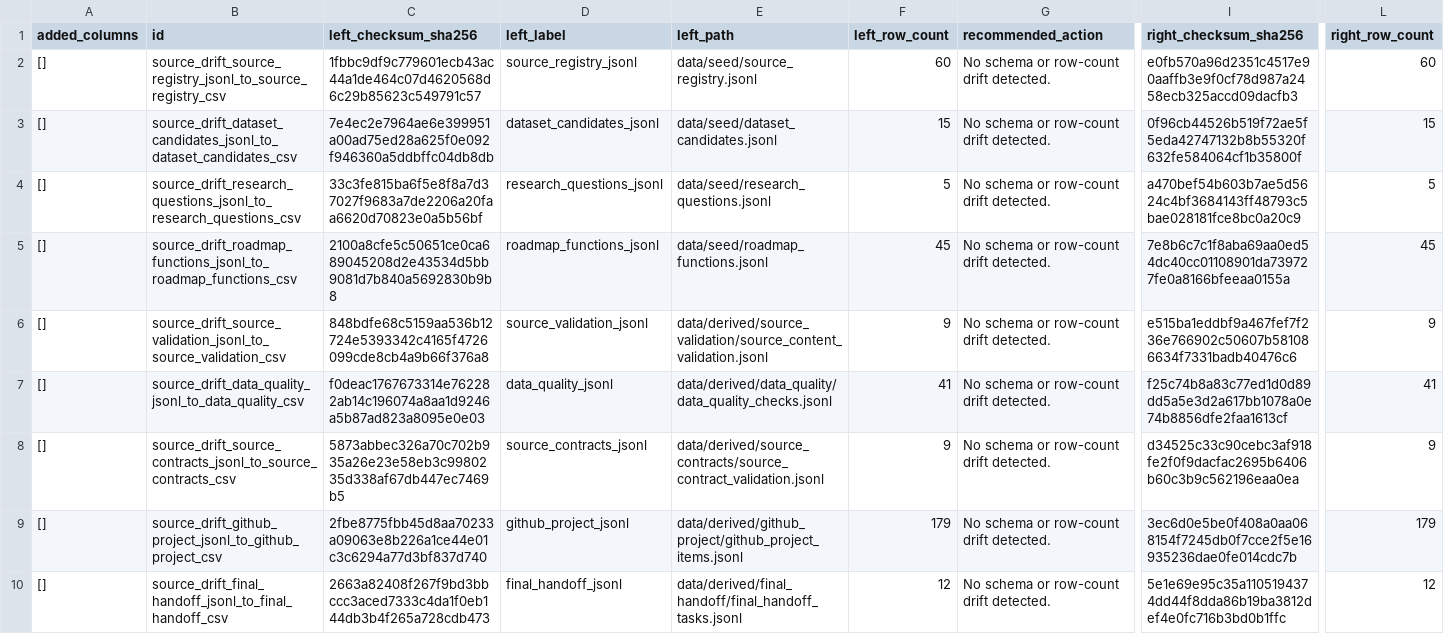
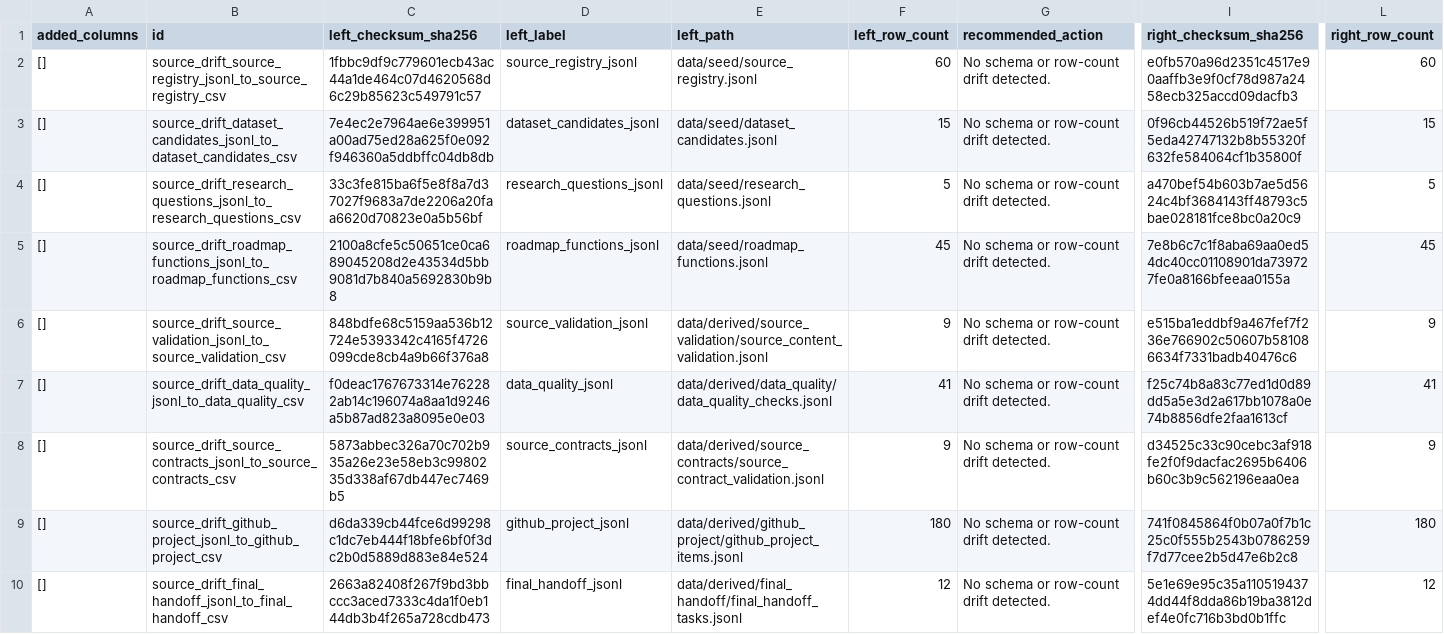
Before and after one commit to edithatogo/reimbursement-atlas, a CSV file: apps/dashboard/public/data/source_drift_report.csv, drawn as a sheet; only a part is shown, gaps mark what is left out; the diff names each change by its address in the sheet, - before the commit and + after, or states it on an @@ line.

```diff
--- a/apps/dashboard/public/data/source_drift_report.csv
+++ b/apps/dashboard/public/data/source_drift_report.csv
-C9 (left_checksum_sha256): 2fbe8775fbb45d8aa70233a09063e8b226a1ce44e01c3c6294a77d3bf837d740
+C9 (left_checksum_sha256): d6da339cb44fce6d99298c1dc7eb444f18bfe6bf0f3dc2b0d5889d883e84e524
-F9 (left_row_count): 179
+F9 (left_row_count): 180
-I9 (right_checksum_sha256): 3ec6d0e5be0f408a0aa068154f7245db0f7cce2f5e16935236dae0fe014cdc7b
+I9 (right_checksum_sha256): 741f0845864f0b07a0f7b1c25c0f555b2543b0786259f7d77cee2b5d47e6b2c8
-L9 (right_row_count): 179
+L9 (right_row_count): 180
```
Also changed, not shown: apps/dashboard/public/data/release_gates.csv, data/derived/release_readiness/release_gates.csv, 24 other files.
